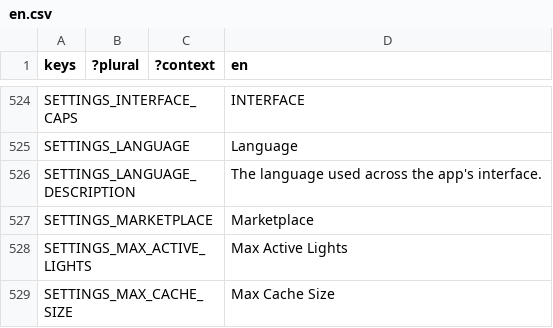
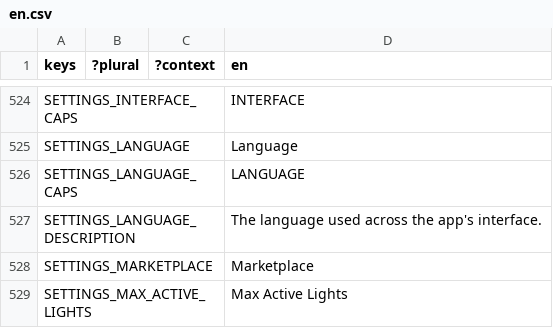
Before and after one commit to decentraland/godot-explorer, a CSV file: godot/locale/en.csv, drawn as a sheet; only a part is shown, gaps mark what is left out; the shorter side is filled out with more unchanged rows; the diff names each change by its address in the sheet, - before the commit and + after, or states it on an @@ line.

Commit message:
fix language settings not visible

```diff
--- a/godot/locale/en.csv
+++ b/godot/locale/en.csv
+row 526: SETTINGS_LANGUAGE_CAPS |  |  | LANGUAGE
```
Also changed, not shown: godot/locale/es.csv, godot/locale/pt_BR.csv, 3 other files.
